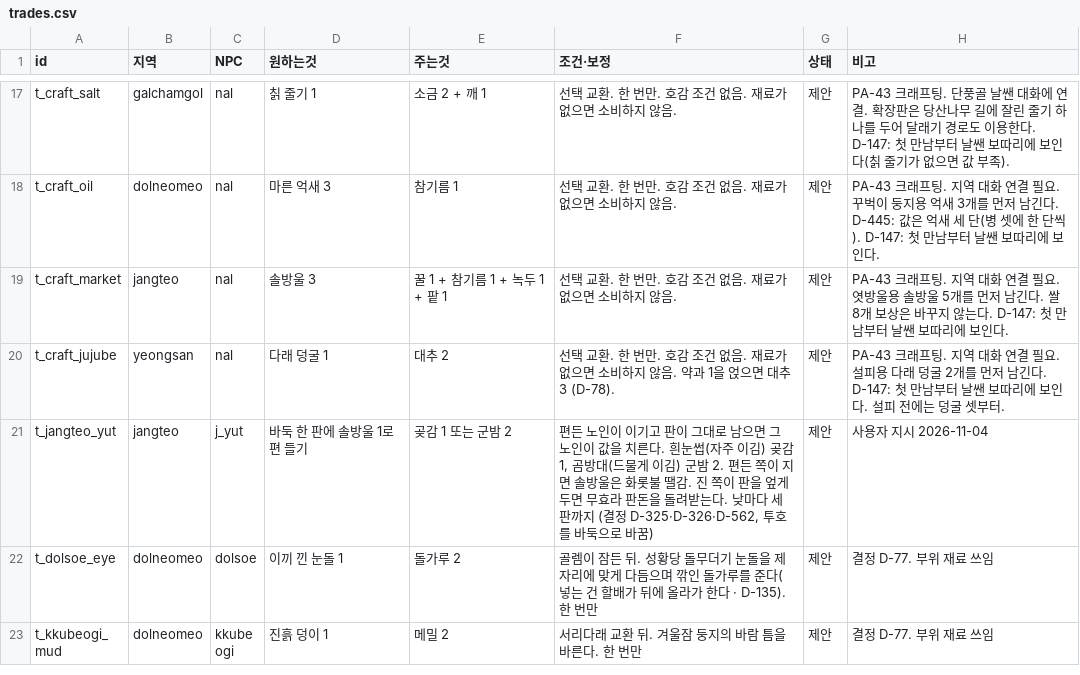
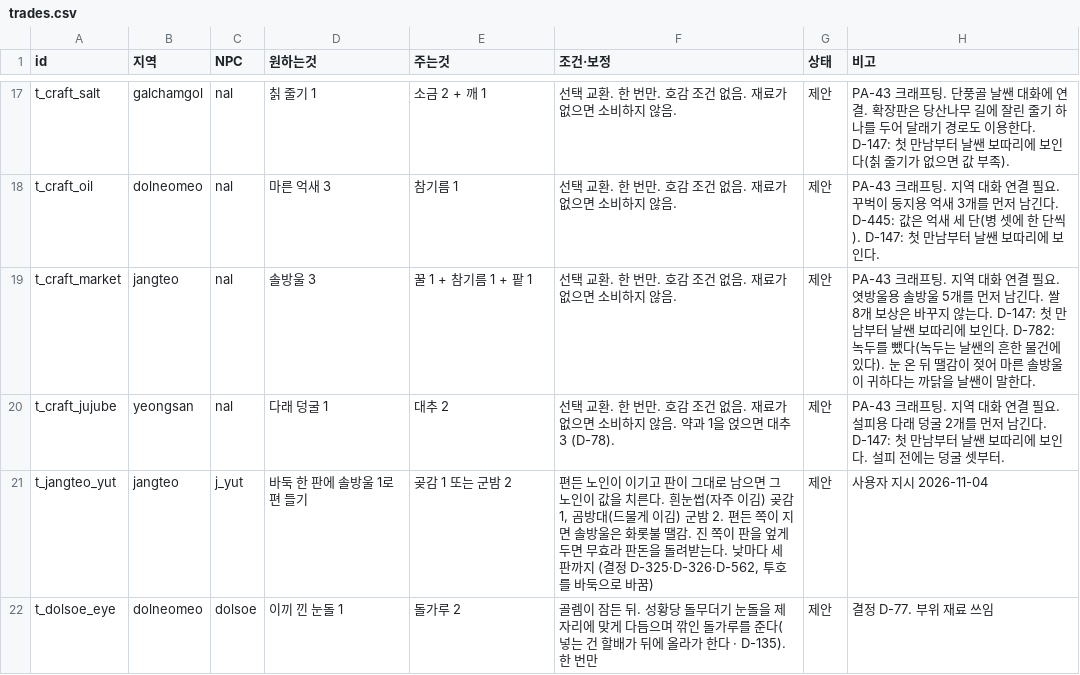
Before and after one commit to MATTTTJ/PACKOON, a CSV file: design/data/trades.csv, drawn as a sheet; only a part is shown, gaps mark what is left out; the shorter side is filled out with more unchanged rows.

```diff
--- a/design/data/trades.csv
+++ b/design/data/trades.csv
@@ -18,3 +18,3 @@ t_craft_salt,galchamgol,nal,칡 줄기 1,소금 2 + 깨 1,선택 교환. 한 번
 t_craft_oil,dolneomeo,nal,마른 억새 3,참기름 1,선택 교환. 한 번만. 호감 조건 없음. 재료가 없으면 소비하지 않음.,제안,PA-43 크래프팅. 지역 대화 연결 필요. 꾸벅이 둥지용 억새 3개를 먼저 남긴다. D-445: 값은 억새 세 단(병 셋에 한 단씩). D-147: 첫 만남부터 날쌘 보따리에 보인다.
-t_craft_market,jangteo,nal,솔방울 3,꿀 1 + 참기름 1 + 녹두 1 + 팥 1,선택 교환. 한 번만. 호감 조건 없음. 재료가 없으면 소비하지 않음.,제안,PA-43 크래프팅. 지역 대화 연결 필요. 엿방울용 솔방울 5개를 먼저 남긴다. 쌀 8개 보상은 바꾸지 않는다. D-147: 첫 만남부터 날쌘 보따리에 보인다.
+t_craft_market,jangteo,nal,솔방울 3,꿀 1 + 참기름 1 + 팥 1,선택 교환. 한 번만. 호감 조건 없음. 재료가 없으면 소비하지 않음.,제안,PA-43 크래프팅. 지역 대화 연결 필요. 엿방울용 솔방울 5개를 먼저 남긴다. 쌀 8개 보상은 바꾸지 않는다. D-147: 첫 만남부터 날쌘 보따리에 보인다. D-782: 녹두를 뺐다(녹두는 날쌘의 흔한 물건에 있다). 눈 온 뒤 땔감이 젖어 마른 솔방울이 귀하다는 까닭을 날쌘이 말한다.
 t_craft_jujube,yeongsan,nal,다래 덩굴 1,대추 2,선택 교환. 한 번만. 호감 조건 없음. 재료가 없으면 소비하지 않음. 약과 1을 얹으면 대추 3 (D-78).,제안,PA-43 크래프팅. 지역 대화 연결 필요. 설피용 다래 덩굴 2개를 먼저 남긴다. D-147: 첫 만남부터 날쌘 보따리에 보인다. 설피 전에는 덩굴 셋부터.
```
Also changed, not shown: design/data/items.csv, design/data/popup_sounds.csv, 9 other files.
